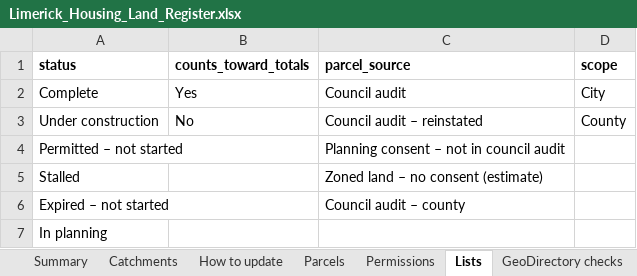
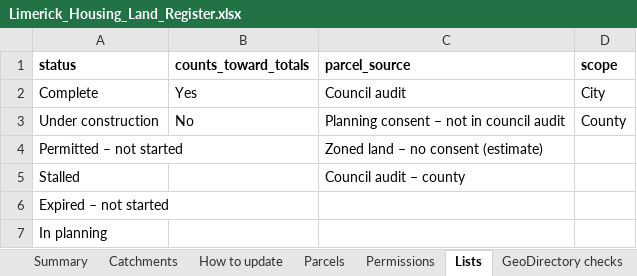
Before and after one commit to jaymes88/data, an Excel workbook: limerick_pipeline/register/Limerick_Housing_Land_Register.xlsx, sheet Lists, drawn as a sheet; values as stored, in another font and other column widths than the file's, no borders; the diff names each change by its address in the sheet, - before the commit and + after, or states it on an @@ line.

```diff
--- a/limerick_pipeline/register/Limerick_Housing_Land_Register.xlsx (sheet Lists)
+++ b/limerick_pipeline/register/Limerick_Housing_Land_Register.xlsx (sheet Lists)
-C3 (parcel_source): Council audit – reinstated
+C3 (parcel_source): Planning consent – not in council audit
-C4 (parcel_source): Planning consent – not in council audit
+C4 (parcel_source): Zoned land – no consent (estimate)
-C5 (parcel_source): Zoned land – no consent (estimate)
+C5 (parcel_source): Council audit – county
-C6 (parcel_source): Council audit – county
+C6 (parcel_source): (empty)
```
Also changed, not shown: sheet Parcels, sheet Summary, sheet Data dictionary, formulas that keep their value, limerick_pipeline/register/Validation_Report.xlsx, 3 other files.
